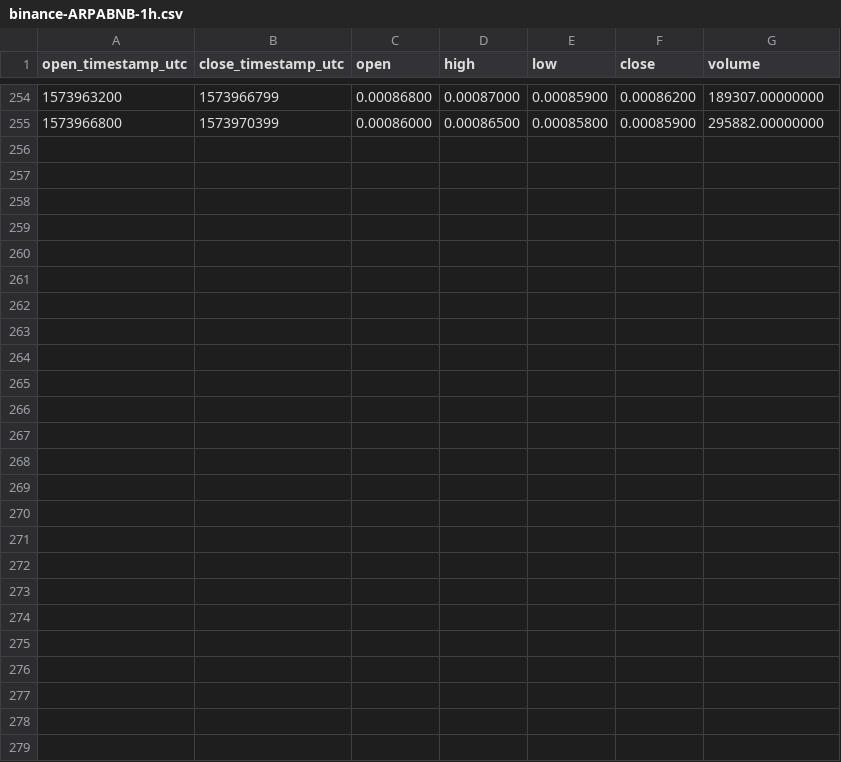
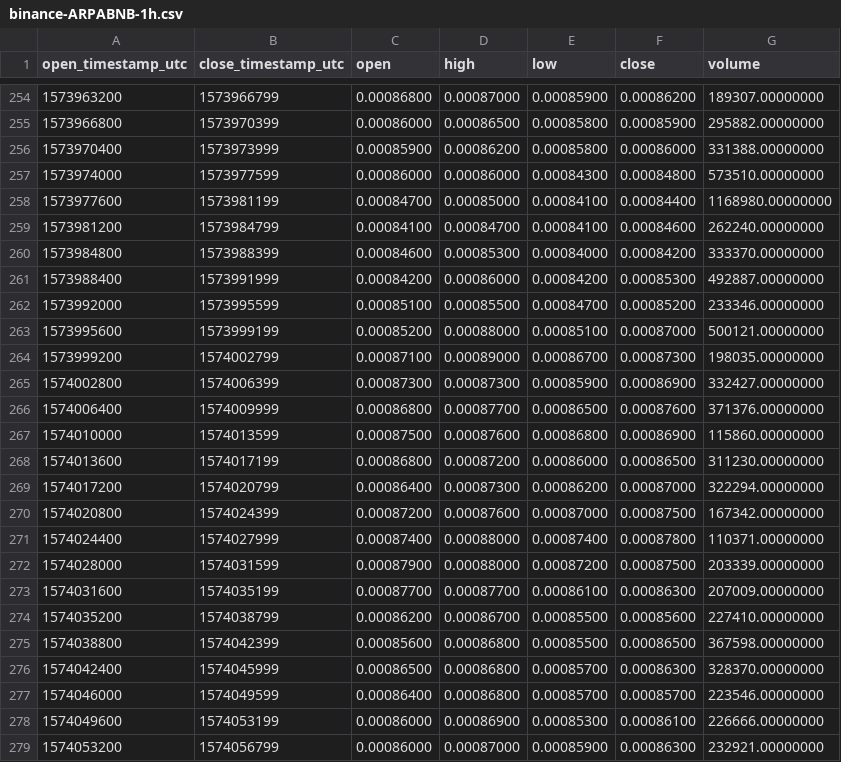
Before and after one commit to cryptobigbro/binance-ARPABNB, a CSV file: binance-ARPABNB-1h.csv, drawn as a sheet; only a part is shown, gaps mark what is left out.

Commit message:
Update OHLCV data.

```diff
--- a/binance-ARPABNB-1h.csv
+++ b/binance-ARPABNB-1h.csv
@@ -255 +255,25 @@ open_timestamp_utc,close_timestamp_utc,open,high,low,close,volume
 1573966800,1573970399,0.00086000,0.00086500,0.00085800,0.00085900,295882.00000000
+1573970400,1573973999,0.00085900,0.00086200,0.00085800,0.00086000,331388.00000000
+1573974000,1573977599,0.00086000,0.00086000,0.00084300,0.00084800,573510.00000000
+1573977600,1573981199,0.00084700,0.00085000,0.00084100,0.00084400,1168980.00000000
+1573981200,1573984799,0.00084100,0.00084700,0.00084100,0.00084600,262240.00000000
+1573984800,1573988399,0.00084600,0.00085300,0.00084000,0.00084200,333370.00000000
+1573988400,1573991999,0.00084200,0.00086000,0.00084200,0.00085300,492887.00000000
+1573992000,1573995599,0.00085100,0.00085500,0.00084700,0.00085200,233346.00000000
+1573995600,1573999199,0.00085200,0.00088000,0.00085100,0.00087000,500121.00000000
+1573999200,1574002799,0.00087100,0.00089000,0.00086700,0.00087300,198035.00000000
+1574002800,1574006399,0.00087300,0.00087300,0.00085900,0.00086900,332427.00000000
+1574006400,1574009999,0.00086800,0.00087700,0.00086500,0.00087600,371376.00000000
+1574010000,1574013599,0.00087500,0.00087600,0.00086800,0.00086900,115860.00000000
+1574013600,1574017199,0.00086800,0.00087200,0.00086000,0.00086500,311230.00000000
+1574017200,1574020799,0.00086400,0.00087300,0.00086200,0.00087000,322294.00000000
+1574020800,1574024399,0.00087200,0.00087600,0.00087000,0.00087500,167342.00000000
+1574024400,1574027999,0.00087400,0.00088000,0.00087400,0.00087800,110371.00000000
+1574028000,1574031599,0.00087900,0.00088000,0.00087200,0.00087500,203339.00000000
+1574031600,1574035199,0.00087700,0.00087700,0.00086100,0.00086300,207009.00000000
+1574035200,1574038799,0.00086200,0.00086700,0.00085500,0.00085600,227410.00000000
+1574038800,1574042399,0.00085600,0.00086800,0.00085500,0.00086500,367598.00000000
+1574042400,1574045999,0.00086500,0.00086800,0.00085700,0.00086300,328370.00000000
+1574046000,1574049599,0.00086400,0.00086800,0.00085700,0.00085700,223546.00000000
+1574049600,1574053199,0.00086000,0.00086900,0.00085300,0.00086100,226666.00000000
+1574053200,1574056799,0.00086000,0.00087000,0.00085900,0.00086300,232921.00000000
```
Also changed, not shown: binance-ARPABNB-1d.csv, 1 other file.
